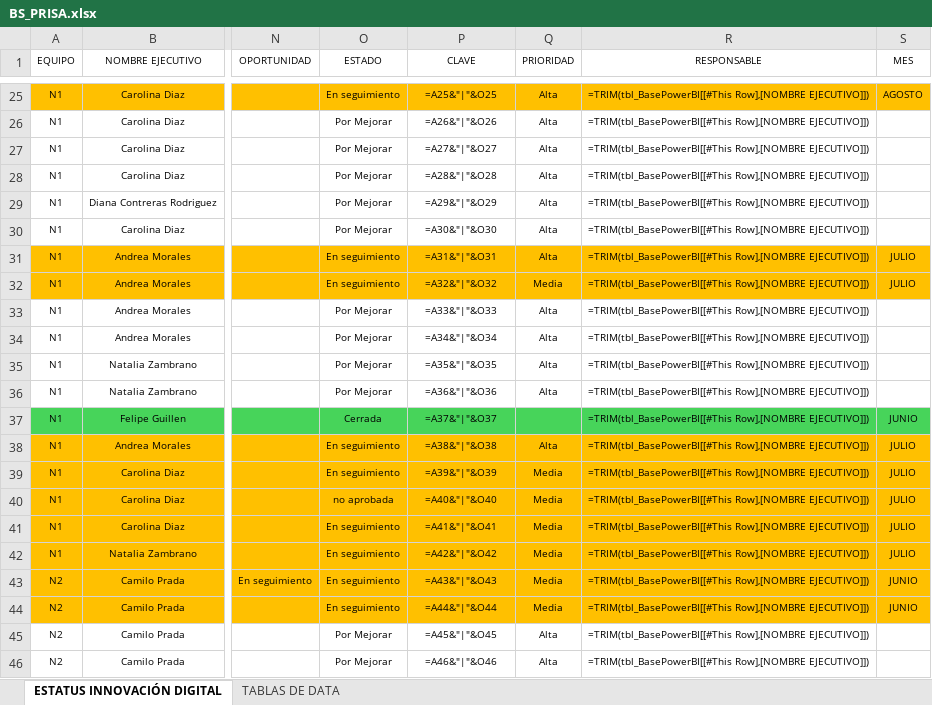
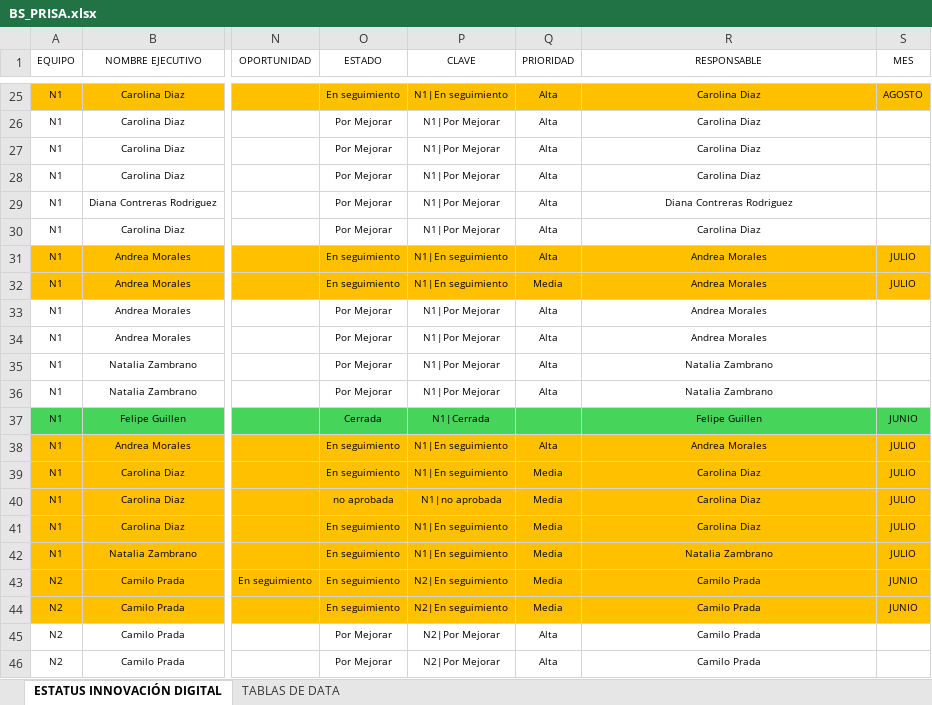
Before and after one commit to pawangang0329/dashboard_comercial, an Excel workbook: public/BS_PRISA.xlsx, sheet ESTATUS INNOVACIÓN DIGITAL, drawn as a sheet; only a part is shown, gaps mark what is left out; values as stored, in another font and other column widths than the file's, no borders; formulas without a stored value are shown as written; conditional formats and table styles not drawn; the diff covers the shown part only; the diff names each change by its address in the sheet, - before the commit and + after, or states it on an @@ line.

```diff
--- a/public/BS_PRISA.xlsx (sheet ESTATUS INNOVACIÓN DIGITAL)
+++ b/public/BS_PRISA.xlsx (sheet ESTATUS INNOVACIÓN DIGITAL)
-P25 (CLAVE): =A25&"|"&O25
+P25 (CLAVE): N1|En seguimiento
-R25:R28 (RESPONSABLE): =TRIM(tbl_BasePowerBI[[#This Row],[NOMBRE EJECUTIVO]])
+R25:R28 (RESPONSABLE): Carolina Diaz
-P26 (CLAVE): =A26&"|"&O26
+P26 (CLAVE): N1|Por Mejorar
-P27 (CLAVE): =A27&"|"&O27
+P27 (CLAVE): N1|Por Mejorar
-P28 (CLAVE): =A28&"|"&O28
+P28 (CLAVE): N1|Por Mejorar
-P29 (CLAVE): =A29&"|"&O29
+P29 (CLAVE): N1|Por Mejorar
-R29 (RESPONSABLE): =TRIM(tbl_BasePowerBI[[#This Row],[NOMBRE EJECUTIVO]])
+R29 (RESPONSABLE): Diana Contreras Rodriguez
-P30 (CLAVE): =A30&"|"&O30
+P30 (CLAVE): N1|Por Mejorar
-R30 (RESPONSABLE): =TRIM(tbl_BasePowerBI[[#This Row],[NOMBRE EJECUTIVO]])
+R30 (RESPONSABLE): Carolina Diaz
-P31 (CLAVE): =A31&"|"&O31
+P31 (CLAVE): N1|En seguimiento
-R31:R34 (RESPONSABLE): =TRIM(tbl_BasePowerBI[[#This Row],[NOMBRE EJECUTIVO]])
+R31:R34 (RESPONSABLE): Andrea Morales
-P32 (CLAVE): =A32&"|"&O32
+P32 (CLAVE): N1|En seguimiento
-P33 (CLAVE): =A33&"|"&O33
+P33 (CLAVE): N1|Por Mejorar
-P34 (CLAVE): =A34&"|"&O34
+P34 (CLAVE): N1|Por Mejorar
-P35 (CLAVE): =A35&"|"&O35
+P35 (CLAVE): N1|Por Mejorar
-R35:R36 (RESPONSABLE): =TRIM(tbl_BasePowerBI[[#This Row],[NOMBRE EJECUTIVO]])
+R35:R36 (RESPONSABLE): Natalia Zambrano
-P36 (CLAVE): =A36&"|"&O36
+P36 (CLAVE): N1|Por Mejorar
-P37 (CLAVE): =A37&"|"&O37
+P37 (CLAVE): N1|Cerrada
-R37 (RESPONSABLE): =TRIM(tbl_BasePowerBI[[#This Row],[NOMBRE EJECUTIVO]])
+R37 (RESPONSABLE): Felipe Guillen
-P38 (CLAVE): =A38&"|"&O38
+P38 (CLAVE): N1|En seguimiento
-R38 (RESPONSABLE): =TRIM(tbl_BasePowerBI[[#This Row],[NOMBRE EJECUTIVO]])
+R38 (RESPONSABLE): Andrea Morales
-P39 (CLAVE): =A39&"|"&O39
+P39 (CLAVE): N1|En seguimiento
-R39:R41 (RESPONSABLE): =TRIM(tbl_BasePowerBI[[#This Row],[NOMBRE EJECUTIVO]])
+R39:R41 (RESPONSABLE): Carolina Diaz
-P40 (CLAVE): =A40&"|"&O40
+P40 (CLAVE): N1|no aprobada
-P41 (CLAVE): =A41&"|"&O41
+P41 (CLAVE): N1|En seguimiento
-P42 (CLAVE): =A42&"|"&O42
+P42 (CLAVE): N1|En seguimiento
-R42 (RESPONSABLE): =TRIM(tbl_BasePowerBI[[#This Row],[NOMBRE EJECUTIVO]])
+R42 (RESPONSABLE): Natalia Zambrano
-P43 (CLAVE): =A43&"|"&O43
+P43 (CLAVE): N2|En seguimiento
-R43:R46 (RESPONSABLE): =TRIM(tbl_BasePowerBI[[#This Row],[NOMBRE EJECUTIVO]])
+R43:R46 (RESPONSABLE): Camilo Prada
-P44 (CLAVE): =A44&"|"&O44
+P44 (CLAVE): N2|En seguimiento
-P45 (CLAVE): =A45&"|"&O45
+P45 (CLAVE): N2|Por Mejorar
-P46 (CLAVE): =A46&"|"&O46
+P46 (CLAVE): N2|Por Mejorar
```
Also changed, not shown: 1 added row, 1 removed row and 241 edited cells elsewhere in this sheet, hidden cells, charts or pictures, 2 other files.
